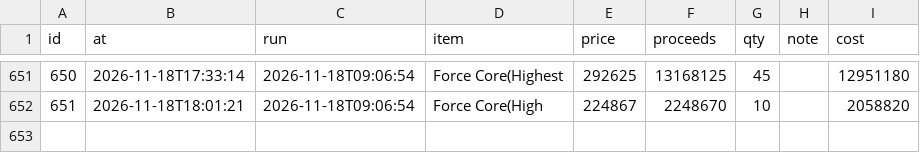
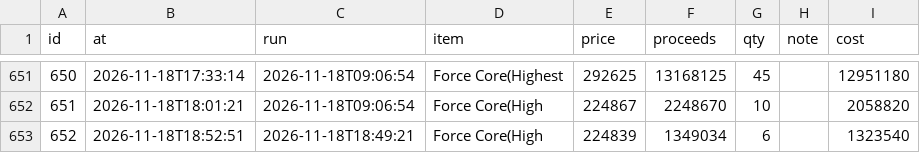
Before and after one commit to tl45663035/cabal_trade, a CSV file: profit_reports/trung/artifacts/sales.csv, drawn as a sheet; only a part is shown, gaps mark what is left out; the diff names each change by its address in the sheet, - before the commit and + after, or states it on an @@ line.

Commit message:
profit report for trung at 20:53:34

```diff
--- a/profit_reports/trung/artifacts/sales.csv
+++ b/profit_reports/trung/artifacts/sales.csv
+row 653: 652 | 2026-11-18T18:52:51 | 2026-11-18T18:49:21 | Force Core(High | 224839 | 1349034 | 6 |  | 1323540
```
Also changed, not shown: profit_reports/trung/artifacts/board.csv, profit_reports/trung/artifacts/networth_history.csv, 4 other files.
